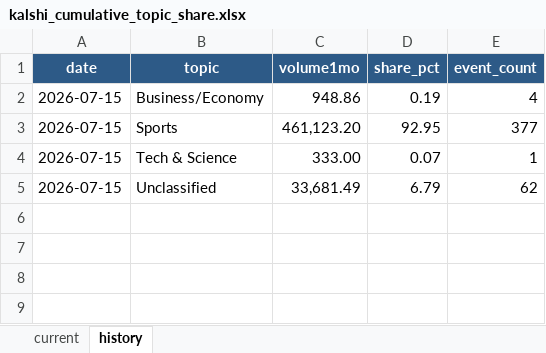
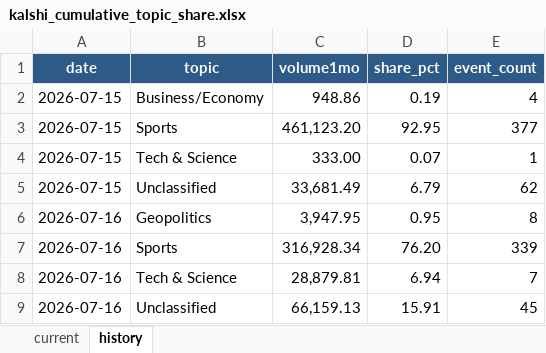
Before and after one commit to meiyaobuyao123-hash/testchatgpthybrid, an Excel workbook: docs/data/kalshi_cumulative_topic_share.xlsx, sheet history, drawn as a sheet; values as stored, in another font and other column widths than the file's, no borders; the diff names each change by its address in the sheet, - before the commit and + after, or states it on an @@ line.

```diff
--- a/docs/data/kalshi_cumulative_topic_share.xlsx (sheet history)
+++ b/docs/data/kalshi_cumulative_topic_share.xlsx (sheet history)
+row 6: 2026-07-16 | Geopolitics | 3,947.95 | 0.95 | 8
+row 7: 2026-07-16 | Sports | 316,928.34 | 76.20 | 339
+row 8: 2026-07-16 | Tech & Science | 28,879.81 | 6.94 | 7
+row 9: 2026-07-16 | Unclassified | 66,159.13 | 15.91 | 45
```
Also changed, not shown: sheet current, docs/data/polymarket_30d_topic_share.xlsx, 8 other files.
